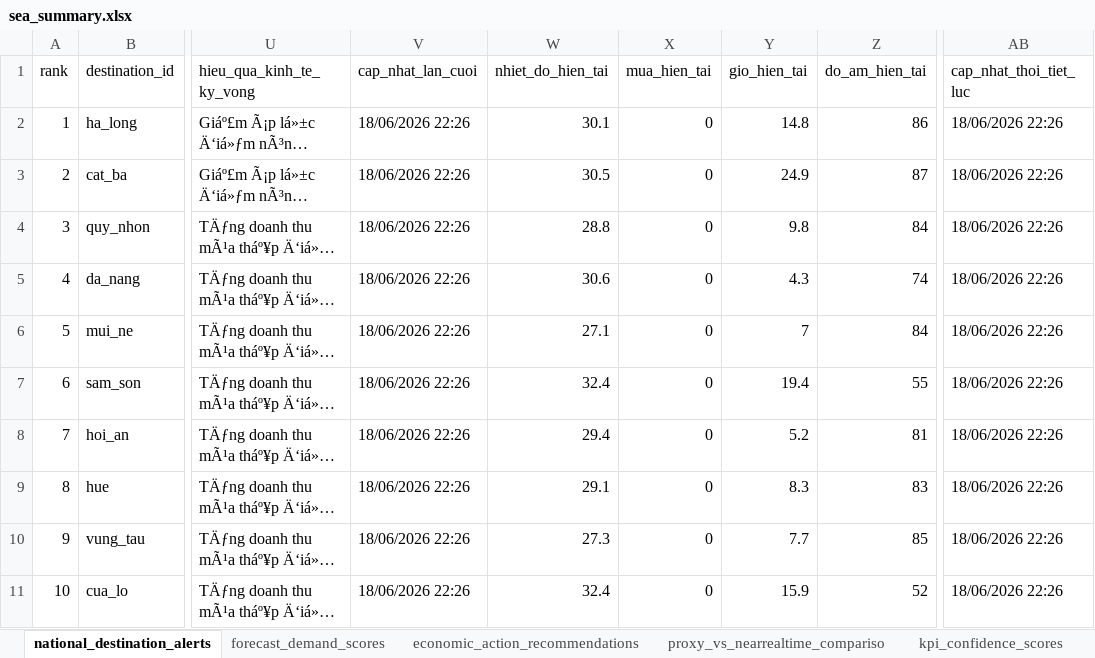
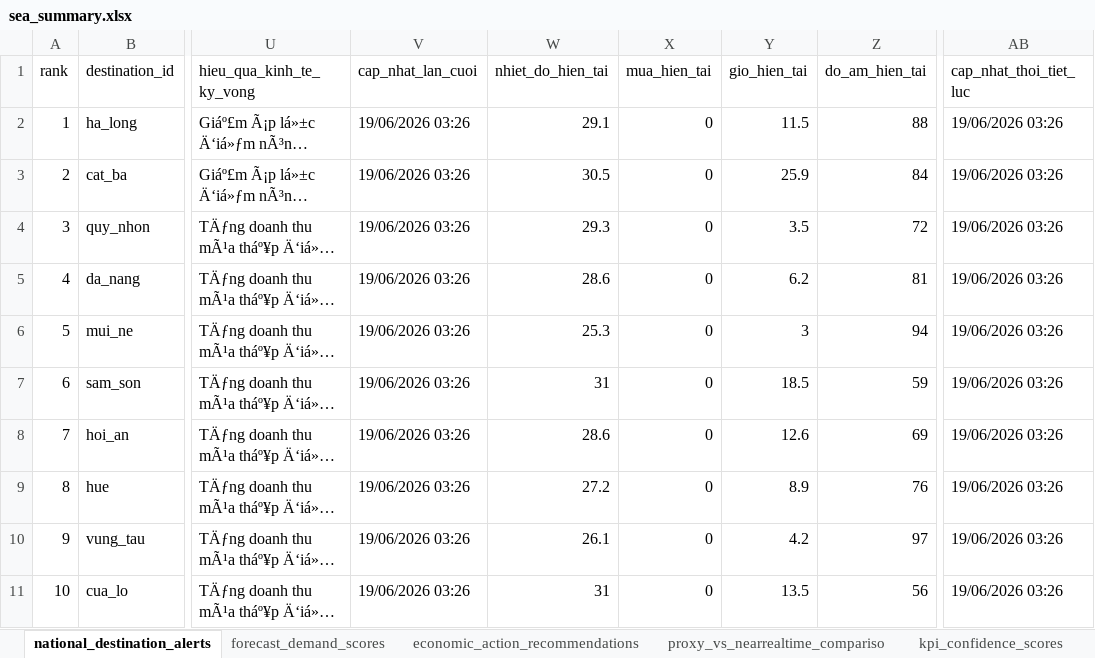
Before and after one commit to Quyennrose/SEA, an Excel workbook: exports/excel/sea_summary.xlsx, sheet national_destination_alerts, drawn as a sheet; only a part is shown, gaps mark what is left out; long unchanged cells end in …; values as stored, in another font and other column widths than the file's, no borders; the diff covers the shown part only; the diff names each change by its address in the sheet, - before the commit and + after, or states it on an @@ line.

```diff
--- a/exports/excel/sea_summary.xlsx (sheet national_destination_alerts)
+++ b/exports/excel/sea_summary.xlsx (sheet national_destination_alerts)
-V2:V11 (cap_nhat_lan_cuoi): 18/06/2026 22:26
+V2:V11 (cap_nhat_lan_cuoi): 19/06/2026 03:26
-W2 (nhiet_do_hien_tai): 30.1
+W2 (nhiet_do_hien_tai): 29.1
-Y2 (gio_hien_tai): 14.8
+Y2 (gio_hien_tai): 11.5
-Z2 (do_am_hien_tai): 86
+Z2 (do_am_hien_tai): 88
-AB2:AB11 (cap_nhat_thoi_tiet_luc): 18/06/2026 22:26
+AB2:AB11 (cap_nhat_thoi_tiet_luc): 19/06/2026 03:26
-Y3 (gio_hien_tai): 24.9
+Y3 (gio_hien_tai): 25.9
-Z3 (do_am_hien_tai): 87
+Z3 (do_am_hien_tai): 84
-W4 (nhiet_do_hien_tai): 28.8
+W4 (nhiet_do_hien_tai): 29.3
-Y4 (gio_hien_tai): 9.8
+Y4 (gio_hien_tai): 3.5
-Z4 (do_am_hien_tai): 84
+Z4 (do_am_hien_tai): 72
-W5 (nhiet_do_hien_tai): 30.6
+W5 (nhiet_do_hien_tai): 28.6
-Y5 (gio_hien_tai): 4.3
+Y5 (gio_hien_tai): 6.2
-Z5 (do_am_hien_tai): 74
+Z5 (do_am_hien_tai): 81
-W6 (nhiet_do_hien_tai): 27.1
+W6 (nhiet_do_hien_tai): 25.3
-Y6 (gio_hien_tai): 7
+Y6 (gio_hien_tai): 3
-Z6 (do_am_hien_tai): 84
+Z6 (do_am_hien_tai): 94
-W7 (nhiet_do_hien_tai): 32.4
+W7 (nhiet_do_hien_tai): 31
-Y7 (gio_hien_tai): 19.4
+Y7 (gio_hien_tai): 18.5
-Z7 (do_am_hien_tai): 55
+Z7 (do_am_hien_tai): 59
-W8 (nhiet_do_hien_tai): 29.4
+W8 (nhiet_do_hien_tai): 28.6
-Y8 (gio_hien_tai): 5.2
+Y8 (gio_hien_tai): 12.6
-Z8 (do_am_hien_tai): 81
+Z8 (do_am_hien_tai): 69
-W9 (nhiet_do_hien_tai): 29.1
+W9 (nhiet_do_hien_tai): 27.2
-Y9 (gio_hien_tai): 8.3
+Y9 (gio_hien_tai): 8.9
-Z9 (do_am_hien_tai): 83
+Z9 (do_am_hien_tai): 76
-W10 (nhiet_do_hien_tai): 27.3
+W10 (nhiet_do_hien_tai): 26.1
-Y10 (gio_hien_tai): 7.7
+Y10 (gio_hien_tai): 4.2
-Z10 (do_am_hien_tai): 85
+Z10 (do_am_hien_tai): 97
-W11 (nhiet_do_hien_tai): 32.4
+W11 (nhiet_do_hien_tai): 31
-Y11 (gio_hien_tai): 15.9
+Y11 (gio_hien_tai): 13.5
-Z11 (do_am_hien_tai): 52
+Z11 (do_am_hien_tai): 56
```
Also changed, not shown: 258 edited cells elsewhere in this sheet, sheet kpi_confidence_scores, sheet forecast_demand_scores, sheet proxy_vs_nearrealtime_compariso, sheet source_monitor_status, 40 other files.
